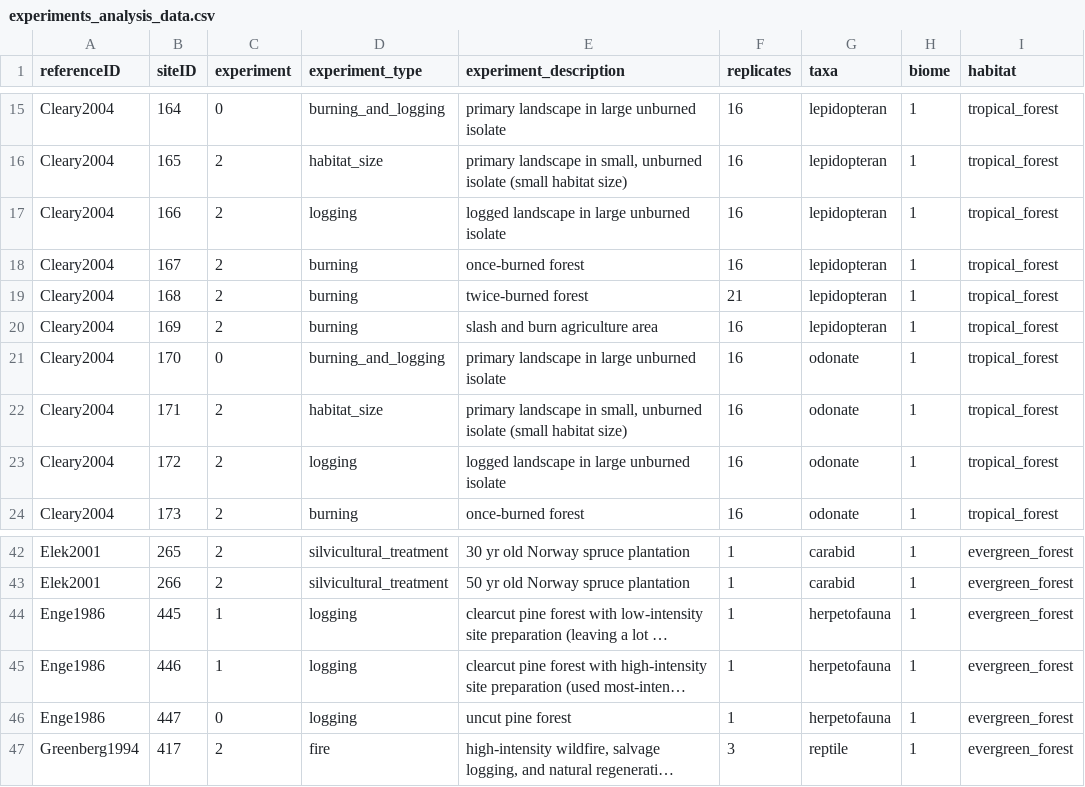
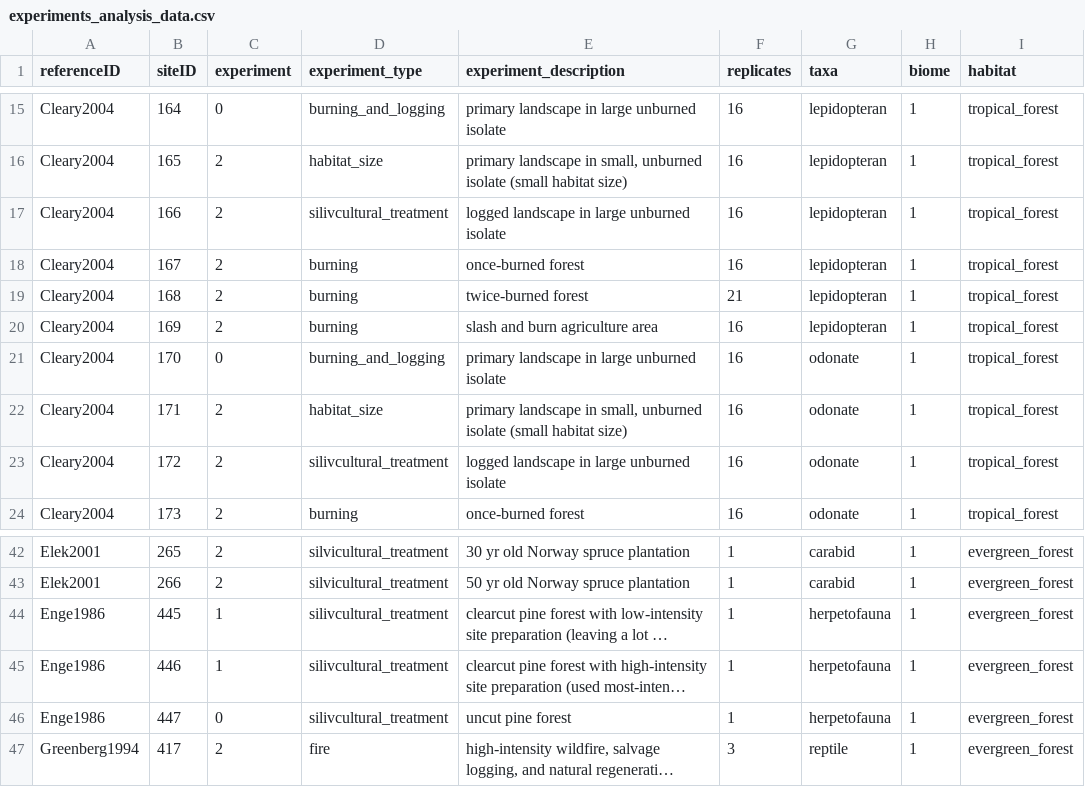
Before and after one commit to weecology/experimental-rads, a CSV file: experiments_analysis_data.csv, drawn as a sheet; only a part is shown, gaps mark what is left out; long unchanged cells end in …; the diff names each change by its address in the sheet, - before the commit and + after, or states it on an @@ line.

```diff
--- a/experiments_analysis_data.csv
+++ b/experiments_analysis_data.csv
-D17 (experiment_type): logging
+D17 (experiment_type): silivcultural_treatment
-D23 (experiment_type): logging
+D23 (experiment_type): silivcultural_treatment
-D44:D46 (experiment_type): logging
+D44:D46 (experiment_type): silivcultural_treatment
```
Also changed, not shown: ref_analysis_data.csv.
